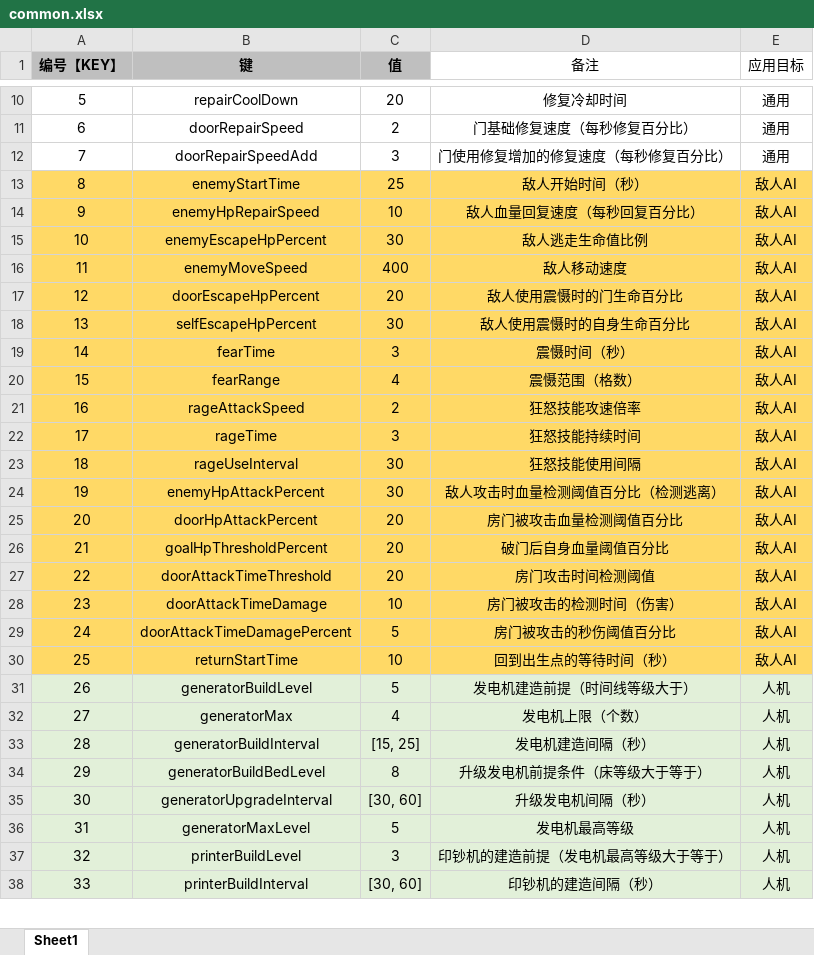
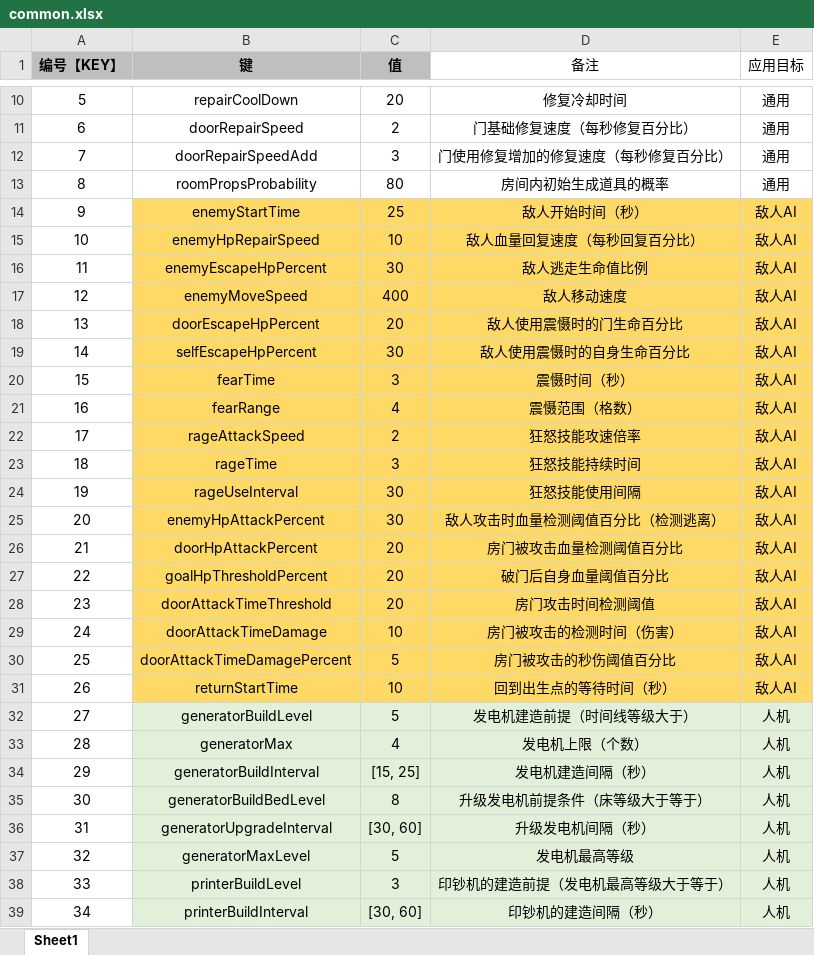
Before and after one commit to UNANSWANG/LieFlat, an Excel workbook: excel/common.xlsx, sheet Sheet1, drawn as a sheet; only a part is shown, gaps mark what is left out; values as stored, in another font and other column widths than the file's, no borders; addresses are those after the commit; the diff covers the shown part only; the diff names each change by its address in the sheet, - before the commit and + after, or states it on an @@ line.

```diff
--- a/excel/common.xlsx (sheet Sheet1)
+++ b/excel/common.xlsx (sheet Sheet1)
+row 13: 8 | roomPropsProbability | 80 | 房间内初始生成道具的概率 | 通用
@@ column A (编号【KEY】) renumbered from row 14 down @@
-A14:A31 fill: #FFD966
+A14:A31 fill: none
-A32:A39 fill: #E2F0D9
+A32:A39 fill: none
```
Also changed, not shown: cell formats elsewhere in this sheet, 7 other files.
